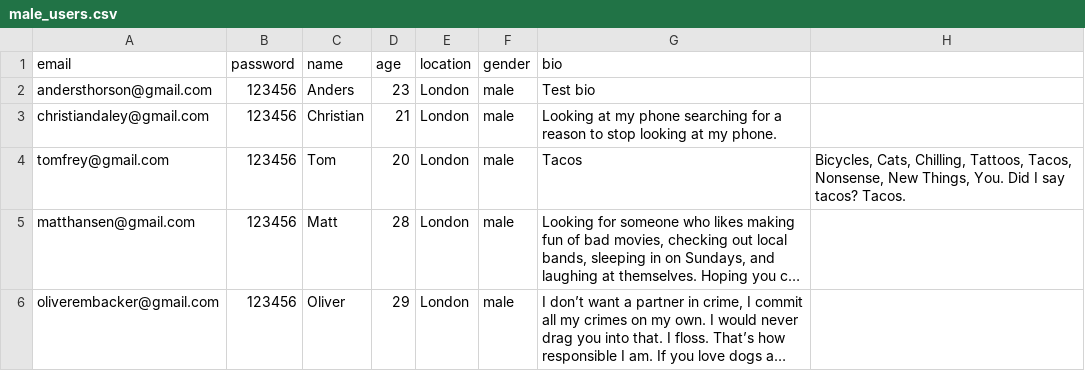
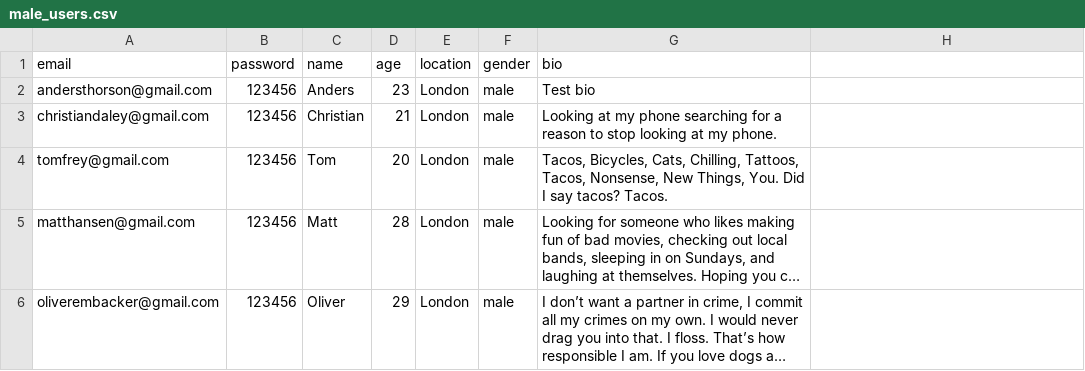
Before and after one commit to lucascheung/skal, a CSV file: db/male_users.csv, drawn as a sheet; long unchanged cells end in …; the diff names each change by its address in the sheet, - before the commit and + after, or states it on an @@ line.

```diff
--- a/db/male_users.csv
+++ b/db/male_users.csv
-G4 (bio): Tacos
+G4 (bio): Tacos, Bicycles, Cats, Chilling, Tattoos, Tacos, Nonsense, New Things, You. Did I say tacos? Tacos.
-H4: Bicycles, Cats, Chilling, Tattoos, Tacos, Nonsense, New Things, You. Did I say tacos? Tacos.
+H4: (empty)
```
Also changed, not shown: 10 other files.
